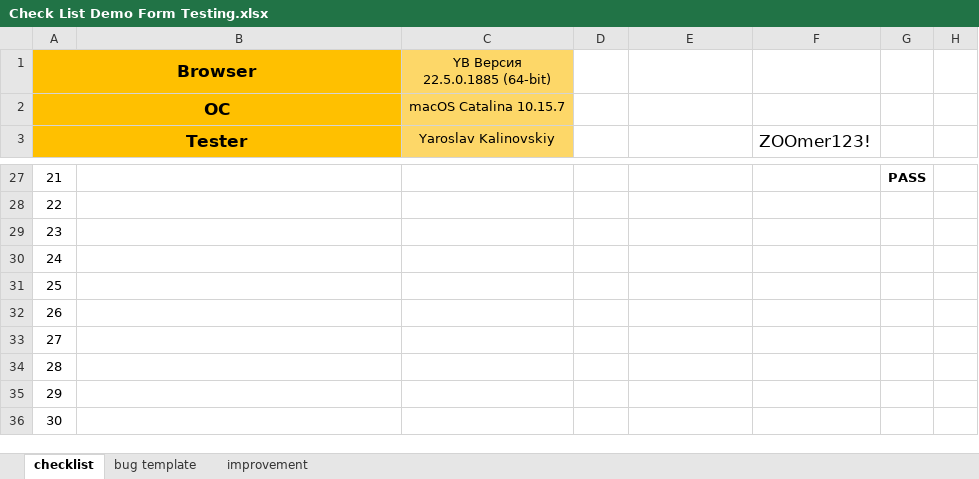
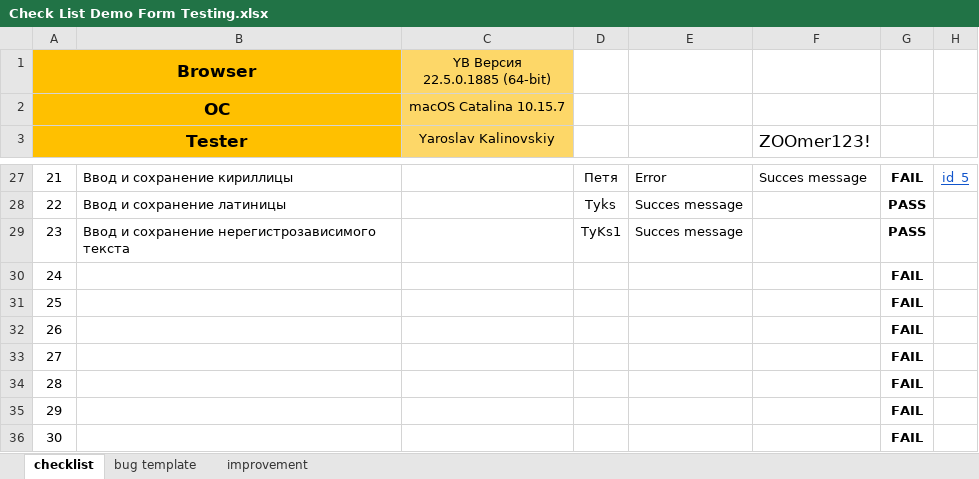
Before and after one commit to yarkalinovskiy/HW_GitHub, an Excel workbook: Form Testing/Check List Demo Form Testing.xlsx, sheet checklist, drawn as a sheet; only a part is shown, gaps mark what is left out; values as stored, in another font and other column widths than the file's, no borders; conditional formats not drawn; the diff covers the shown part only; the diff names each change by its address in the sheet, - before the commit and + after, or states it on an @@ line.

```diff
--- a/Form Testing/Check List Demo Form Testing.xlsx (sheet checklist)
+++ b/Form Testing/Check List Demo Form Testing.xlsx (sheet checklist)
-B27: (empty)
+B27: Ввод и сохранение кириллицы
-D27: (empty)
+D27: Петя
-E27: (empty)
+E27: Error
-F27 (ZOOmer123!): (empty)
+F27 (ZOOmer123!): Succes message
-G27: PASS
+G27: FAIL
-H27: (empty)
+H27: id_5
-B28: (empty)
+B28: Ввод и сохранение латиницы
-D28: (empty)
+D28: Tyks
-E28:E29: (empty)
+E28:E29: Succes message
-G28:G29: (empty)
+G28:G29: PASS
-B29: (empty)
+B29: Ввод и сохранение нерегистрозависимого текста
-D29: (empty)
+D29: TyKs1
-G30:G36: (empty)
+G30:G36: FAIL
```
Also changed, not shown: 30 edited cells and merged cells elsewhere in this sheet, sheet bug template, charts or pictures.
